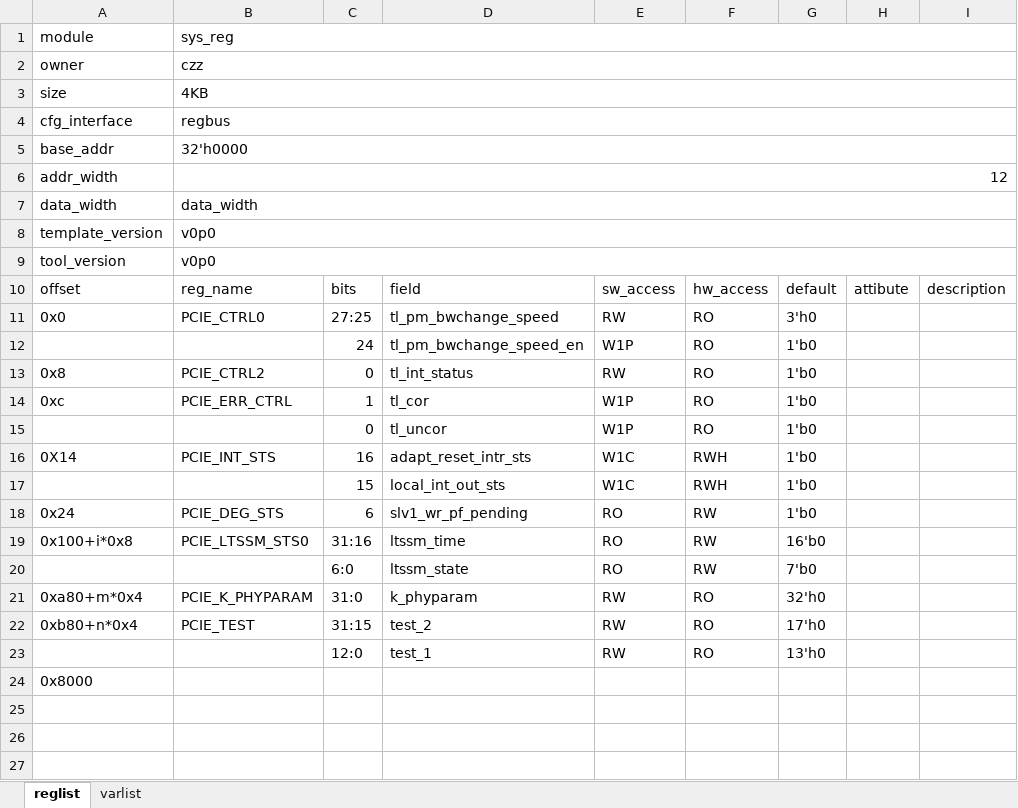
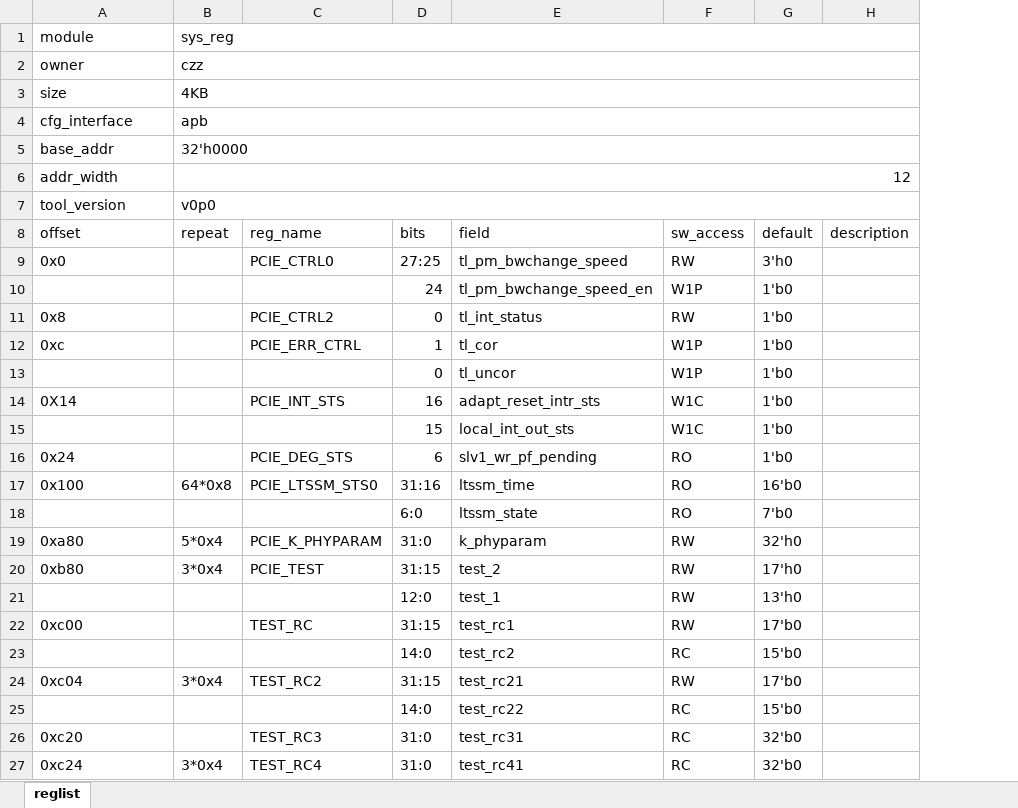
Before and after one commit to czz-zzc/verilog_reg_auto_gen, an Excel workbook: sys_reg.xlsx, sheet reglist, drawn as a sheet; only a part is shown; values as stored, in another font and other column widths than the file's, no cell formats; removed rows and columns are numbered as before the commit, all else as after; the diff covers the shown part only; the diff names each change by its address in the sheet, - before the commit and + after, or states it on an @@ line.

```diff
--- a/sys_reg.xlsx (sheet reglist)
+++ b/sys_reg.xlsx (sheet reglist)
-sheet tab: varlist
+column B (repeat), rows 1-7: sys_reg | czz | 4KB | apb | 32'h0000 | 12 | v0p0; rows 17-20: 64*0x8 |  | 5*0x4 | 3*0x4
-column F (hw_access), rows 11-23: RO | RO | RO | RO | RO | RWH | RWH | RW | RW | RW | RO | RO | RO
-column H (attibute), empty
-C1 (reg_name): sys_reg
+C1 (reg_name): (empty)
-B1:I1 merged
-C2 (reg_name): czz
+C2 (reg_name): (empty)
-B2:I2 merged
-C3 (reg_name): 4KB
+C3 (reg_name): (empty)
-B3:I3 merged
-C4 (reg_name): regbus
+C4 (reg_name): (empty)
-B4:I4 merged
-C5 (reg_name): 32'h0000
+C5 (reg_name): (empty)
-B5:I5 merged
-C6 (reg_name): 12
+C6 (reg_name): (empty)
-B6:I6 merged
-row 7: data_width | data_width
-row 8: template_version | v0p0
-C7 (reg_name): v0p0
+C7 (reg_name): (empty)
-B9:I9 merged
-A17 (offset): 0x100+i*0x8
+A17 (offset): 0x100
-A19 (offset): 0xa80+m*0x4
+A19 (offset): 0xa80
-A20 (offset): 0xb80+n*0x4
+A20 (offset): 0xb80
-row 24: 0x8000
+row 22: 0xc00 |  | TEST_RC | 31:15 | test_rc1 | RW | 17'b0
+row 23:  |  |  | 14:0 | test_rc2 | RC | 15'b0
+row 24: 0xc04 | 3*0x4 | TEST_RC2 | 31:15 | test_rc21 | RW | 17'b0
+row 25:  |  |  | 14:0 | test_rc22 | RC | 15'b0
+row 26: 0xc20 |  | TEST_RC3 | 31:0 | test_rc31 | RC | 32'b0
+row 27: 0xc24 | 3*0x4 | TEST_RC4 | 31:0 | test_rc41 | RC | 32'b0
```
Also changed, not shown: 3 added rows elsewhere in this sheet, cell formats, 7 other files.
